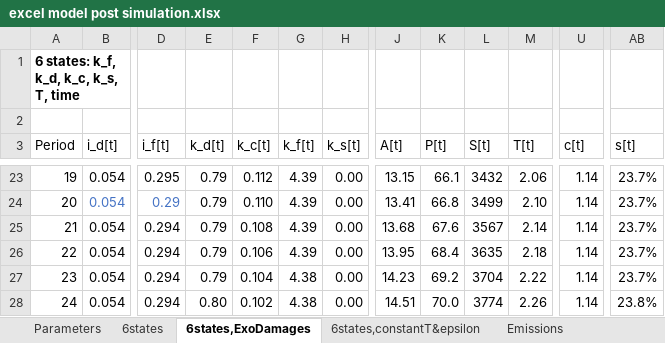
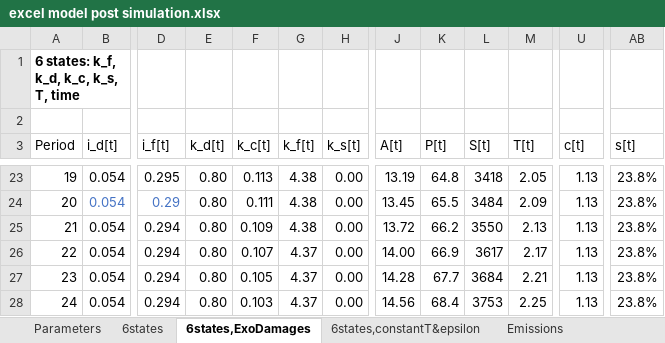
Before and after one commit to FVenmans/As_If_The_Transition_Matters, an Excel workbook: excel model post simulation.xlsx, sheet 6states,ExoDamages, drawn as a sheet; only a part is shown, gaps mark what is left out; values as stored, in another font and other column widths than the file's, no borders; the diff covers the shown part only; the diff names each change by its address in the sheet, - before the commit and + after, or states it on an @@ line.

```diff
--- a/excel model post simulation.xlsx (sheet 6states,ExoDamages)
+++ b/excel model post simulation.xlsx (sheet 6states,ExoDamages)
-E23:E27 (k_d[t]): 0.79
+E23:E27 (k_d[t]): 0.80
-F23 (k_c[t]): 0.112
+F23 (k_c[t]): 0.113
-G23:G25 (k_f[t]): 4.39
+G23:G25 (k_f[t]): 4.38
-J23 (A[t]): 13.15
+J23 (A[t]): 13.19
-K23 (P[t]): 66.1
+K23 (P[t]): 64.8
-L23 (S[t]): 3432
+L23 (S[t]): 3418
-M23 (T[t]): 2.06
+M23 (T[t]): 2.05
-U23:U28 (c[t]): 1.14
+U23:U28 (c[t]): 1.13
-AB23:AB27 (s[t]): 23.7%
+AB23:AB27 (s[t]): 23.8%
-F24 (k_c[t]): 0.110
+F24 (k_c[t]): 0.111
-J24 (A[t]): 13.41
+J24 (A[t]): 13.45
-K24 (P[t]): 66.8
+K24 (P[t]): 65.5
-L24 (S[t]): 3499
+L24 (S[t]): 3484
-M24 (T[t]): 2.10
+M24 (T[t]): 2.09
-F25 (k_c[t]): 0.108
+F25 (k_c[t]): 0.109
-J25 (A[t]): 13.68
+J25 (A[t]): 13.72
-K25 (P[t]): 67.6
+K25 (P[t]): 66.2
-L25 (S[t]): 3567
+L25 (S[t]): 3550
-M25 (T[t]): 2.14
+M25 (T[t]): 2.13
-F26 (k_c[t]): 0.106
+F26 (k_c[t]): 0.107
-G26 (k_f[t]): 4.39
+G26 (k_f[t]): 4.37
-J26 (A[t]): 13.95
+J26 (A[t]): 14.00
-K26 (P[t]): 68.4
+K26 (P[t]): 66.9
-L26 (S[t]): 3635
+L26 (S[t]): 3617
-M26 (T[t]): 2.18
+M26 (T[t]): 2.17
-F27 (k_c[t]): 0.104
+F27 (k_c[t]): 0.105
-G27:G28 (k_f[t]): 4.38
+G27:G28 (k_f[t]): 4.37
-J27 (A[t]): 14.23
+J27 (A[t]): 14.28
-K27 (P[t]): 69.2
+K27 (P[t]): 67.7
-L27 (S[t]): 3704
+L27 (S[t]): 3684
-M27 (T[t]): 2.22
+M27 (T[t]): 2.21
-F28 (k_c[t]): 0.102
+F28 (k_c[t]): 0.103
-J28 (A[t]): 14.51
+J28 (A[t]): 14.56
-K28 (P[t]): 70.0
+K28 (P[t]): 68.4
-L28 (S[t]): 3774
+L28 (S[t]): 3753
-M28 (T[t]): 2.26
+M28 (T[t]): 2.25
```
Also changed, not shown: 1486 edited cells elsewhere in this sheet, sheet 6states, sheet 6states,constantT&epsilon, sheet Parameters, other sheet tabs, formulas that keep their value, charts or pictures, 11 other files.
